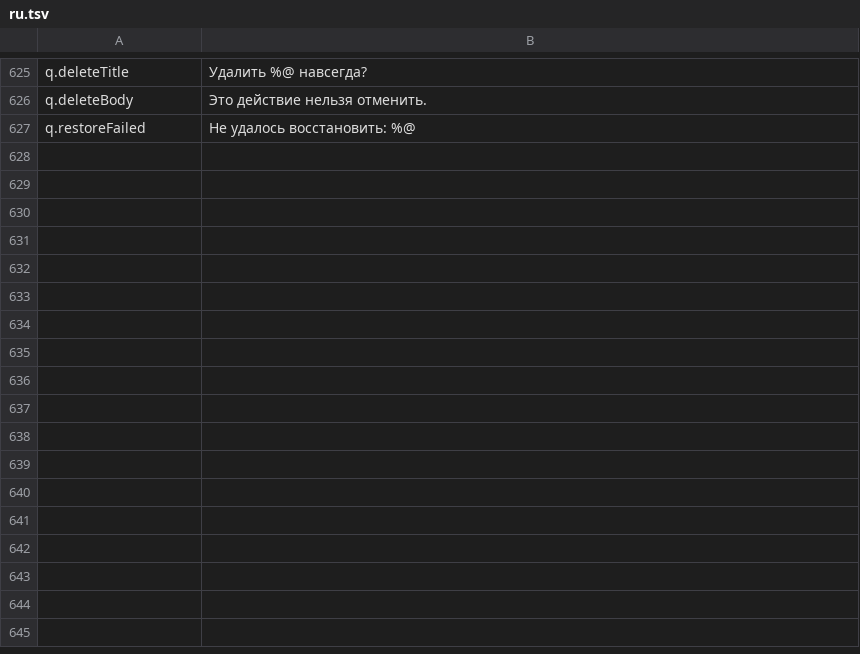
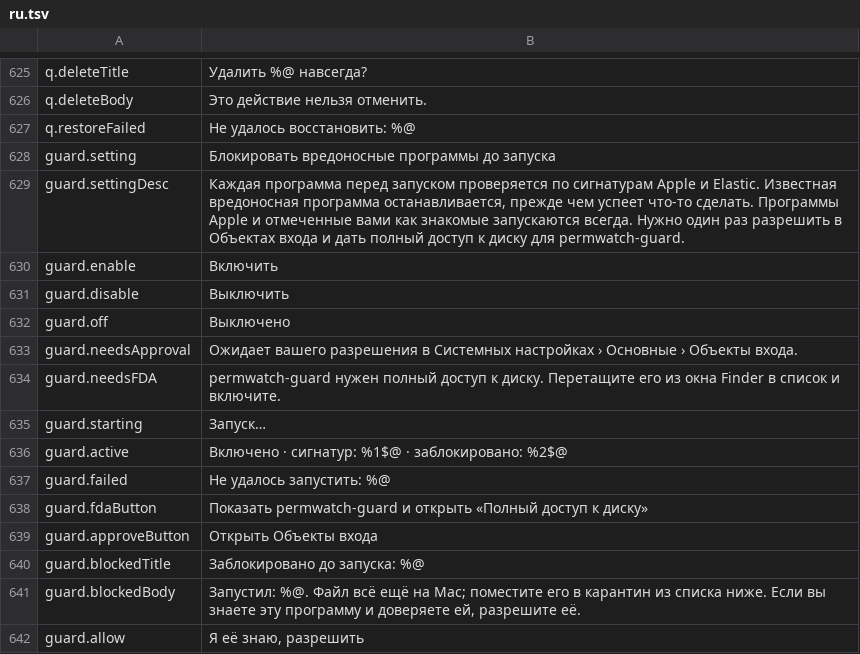
Before and after one commit to cybertoxin3/permwatch, a TSV file: app/i18n/ru.tsv, drawn as a sheet; only a part is shown, gaps mark what is left out.

```diff
--- a/app/i18n/ru.tsv
+++ b/app/i18n/ru.tsv
@@ -627 +627,16 @@ q.deleteBody	Это действие нельзя отменить.
 q.restoreFailed	Не удалось восстановить: %@
+guard.setting	Блокировать вредоносные программы до запуска
+guard.settingDesc	Каждая программа перед запуском проверяется по сигнатурам Apple и Elastic. Известная вредоносная программа останавливается, прежде чем успеет что-то сделать. Программы Apple и отмеченные вами как знакомые запускаются всегда. Нужно один раз разрешить в Объектах входа и дать полный доступ к диску для permwatch-guard.
+guard.enable	Включить
+guard.disable	Выключить
+guard.off	Выключено
+guard.needsApproval	Ожидает вашего разрешения в Системных настройках › Основные › Объекты входа.
+guard.needsFDA	permwatch-guard нужен полный доступ к диску. Перетащите его из окна Finder в список и включите.
+guard.starting	Запуск…
+guard.active	Включено · сигнатур: %1$@ · заблокировано: %2$@
+guard.failed	Не удалось запустить: %@
+guard.fdaButton	Показать permwatch-guard и открыть «Полный доступ к диску»
+guard.approveButton	Открыть Объекты входа
+guard.blockedTitle	Заблокировано до запуска: %@
+guard.blockedBody	Запустил: %@. Файл всё ещё на Mac; поместите его в карантин из списка ниже. Если вы знаете эту программу и доверяете ей, разрешите её.
+guard.allow	Я её знаю, разрешить
```
Also changed, not shown: app/i18n/ar.tsv, app/i18n/fr.tsv, 18 other files.
